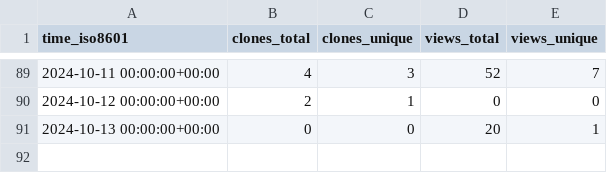
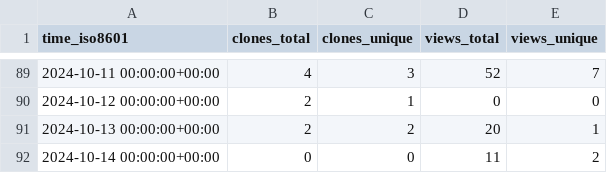
Before and after one commit to csyhuang/hn2016_falwa, a CSV file: csyhuang/hn2016_falwa/ghrs-data/views_clones_aggregate.csv, drawn as a sheet; only a part is shown, gaps mark what is left out.

```diff
--- a/csyhuang/hn2016_falwa/ghrs-data/views_clones_aggregate.csv
+++ b/csyhuang/hn2016_falwa/ghrs-data/views_clones_aggregate.csv
@@ -90,2 +90,3 @@ time_iso8601,clones_total,clones_unique,views_total,views_unique
 2024-10-12 00:00:00+00:00,2,1,0,0
-2024-10-13 00:00:00+00:00,0,0,20,1
+2024-10-13 00:00:00+00:00,2,2,20,1
+2024-10-14 00:00:00+00:00,0,0,11,2
```
Also changed, not shown: 1 other file.
